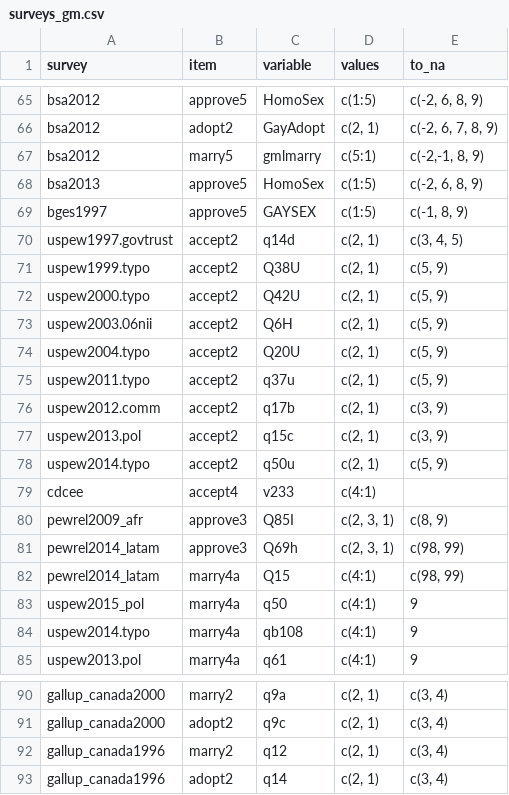
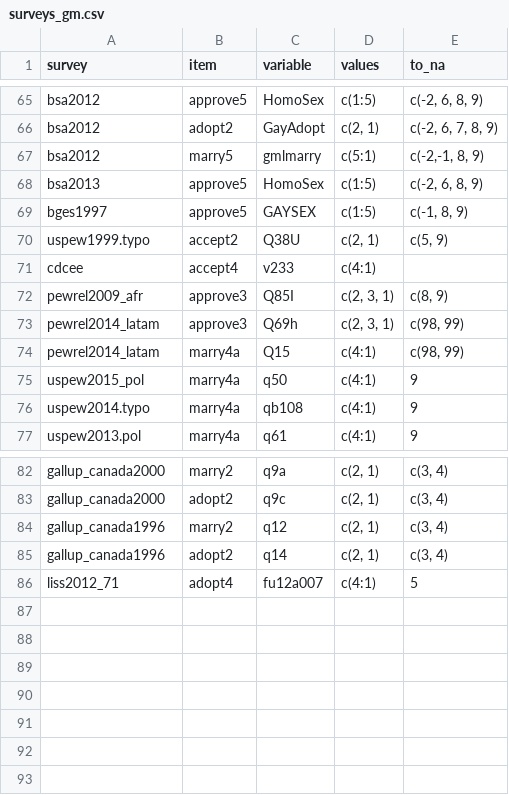
Before and after one commit to fsolt/DCPO, a CSV file: data-raw/surveys_gm.csv, drawn as a sheet; only a part is shown, gaps mark what is left out.

```diff
--- a/data-raw/surveys_gm.csv
+++ b/data-raw/surveys_gm.csv
@@ -69,11 +69,3 @@ bsa2013,approve5,HomoSex,c(1:5),"c(-2, 6, 8, 9)"
 bges1997,approve5,GAYSEX,c(1:5),"c(-1, 8, 9)"
-uspew1997.govtrust,accept2,q14d,"c(2, 1)","c(3, 4, 5)"
 uspew1999.typo,accept2,Q38U,"c(2, 1)","c(5, 9)"
-uspew2000.typo,accept2,Q42U,"c(2, 1)","c(5, 9)"
-uspew2003.06nii,accept2,Q6H,"c(2, 1)","c(5, 9)"
-uspew2004.typo,accept2,Q20U,"c(2, 1)","c(5, 9)"
-uspew2011.typo,accept2,q37u,"c(2, 1)","c(5, 9)"
-uspew2012.comm,accept2,q17b,"c(2, 1)","c(3, 9)"
-uspew2013.pol,accept2,q15c,"c(2, 1)","c(3, 9)"
-uspew2014.typo,accept2,q50u,"c(2, 1)","c(5, 9)"
 cdcee,accept4,v233,c(4:1),
@@ -93 +85,2 @@ gallup_canada1996,marry2,q12,"c(2, 1)","c(3, 4)"
 gallup_canada1996,adopt2,q14,"c(2, 1)","c(3, 4)"
+liss2012_71,adopt4,fu12a007,c(4:1),5
```
Also changed, not shown: data-raw/datasets_table.csv.
